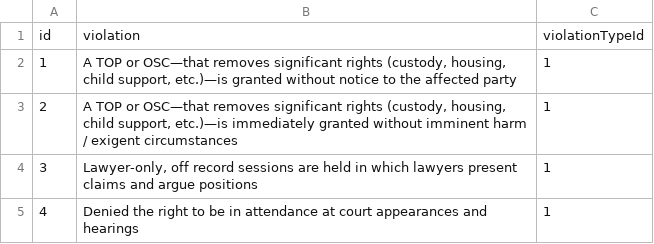
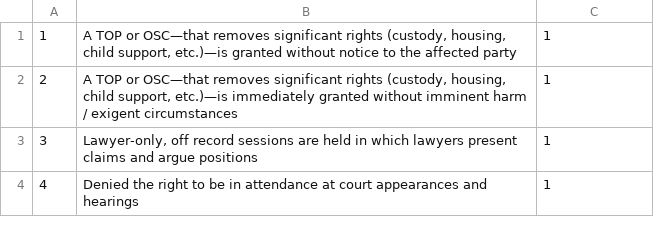
Before and after one commit to jurisee/jurisee, a CSV file: uploads/violations.csv, drawn as a sheet; only a part is shown.

```diff
--- a/uploads/violations.csv
+++ b/uploads/violations.csv
@@ -1,2 +1 @@
-id,violation,violationTypeId
 1,"A TOP or OSC—that removes significant rights (custody, housing, child support, etc.)—is granted without notice to the affected party",1
```
Also changed, not shown: 38 other files.
